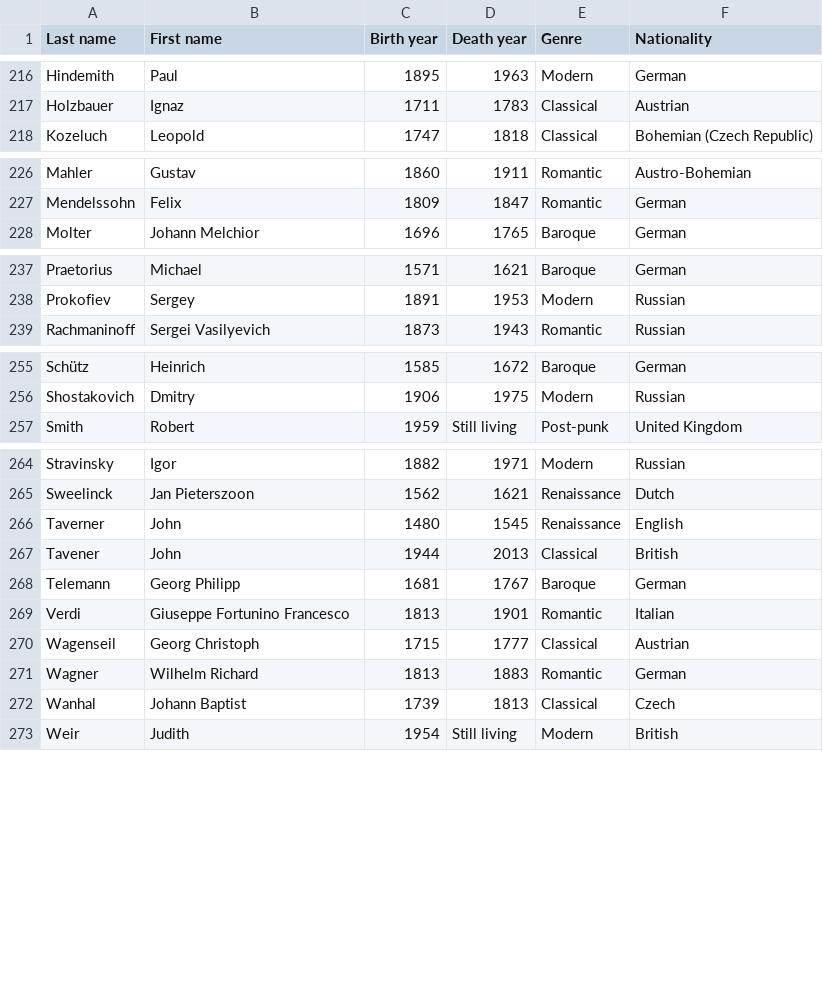
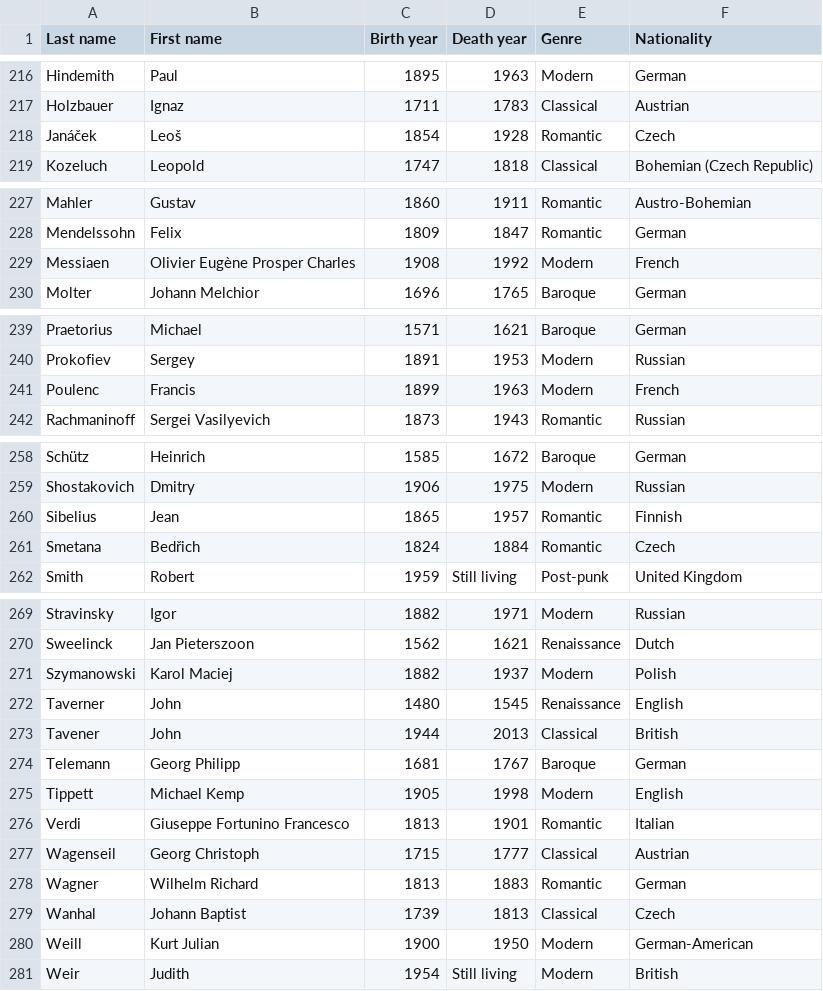
Before and after one commit to glennstreet/datasets, a CSV file: Composers.csv, drawn as a sheet; only a part is shown, gaps mark what is left out; the diff covers the shown part only; the diff names each change by its address in the sheet, - before the commit and + after, or states it on an @@ line.

Commit message:
More composers from the Spotify playlist

```diff
--- a/Composers.csv
+++ b/Composers.csv
+row 218: Janáček | Leoš | 1854 | 1928 | Romantic | Czech
+row 229: Messiaen | Olivier Eugène Prosper Charles | 1908 | 1992 | Modern | French
+row 241: Poulenc | Francis | 1899 | 1963 | Modern | French
+row 260: Sibelius | Jean | 1865 | 1957 | Romantic | Finnish
+row 261: Smetana | Bedřich | 1824 | 1884 | Romantic | Czech
+row 271: Szymanowski | Karol Maciej | 1882 | 1937 | Modern | Polish
+row 275: Tippett | Michael Kemp | 1905 | 1998 | Modern | English
+row 280: Weill | Kurt Julian | 1900 | 1950 | Modern | German-American
```
Also changed, not shown: 1 edited cell elsewhere in this file.
